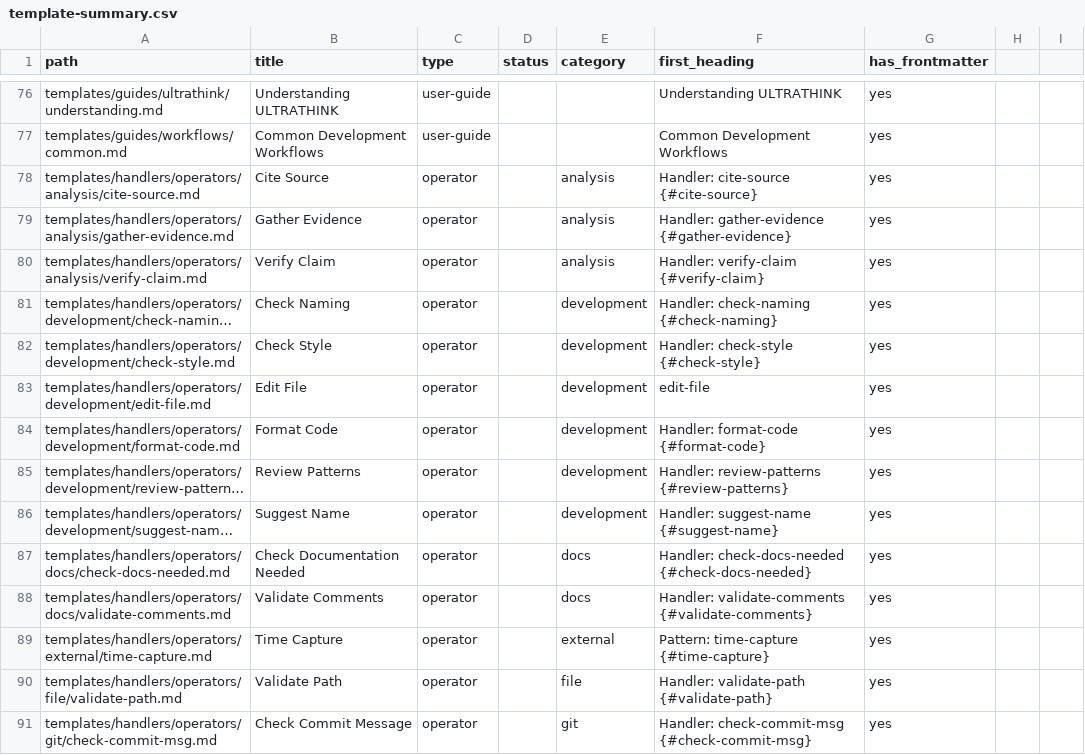
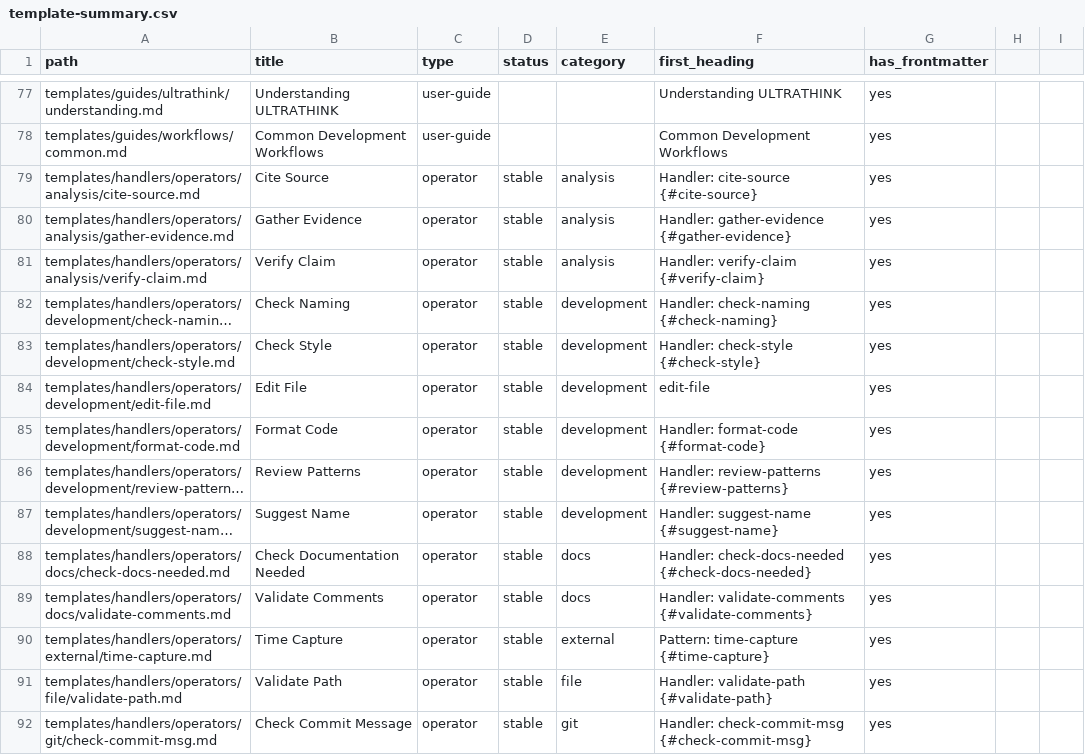
Before and after one commit to loucmane/codex-starter-pack, a CSV file: templates/metadata/template-summary.csv, drawn as a sheet; only a part is shown, gaps mark what is left out; long unchanged cells end in …; addresses are those after the commit; the diff covers the shown part only; the diff names each change by its address in the sheet, - before the commit and + after, or states it on an @@ line.

```diff
--- a/templates/metadata/template-summary.csv
+++ b/templates/metadata/template-summary.csv
-D79:D92 (status): (empty)
+D79:D92 (status): stable
```
Also changed, not shown: 2 added rows and 65 edited cells elsewhere in this file, 24 other files.
